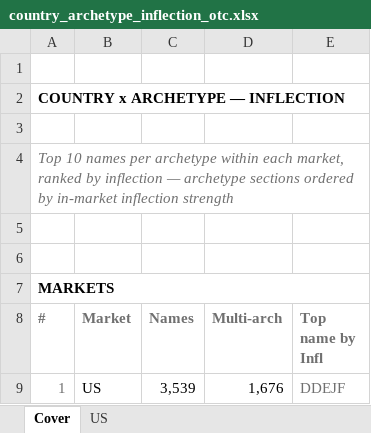
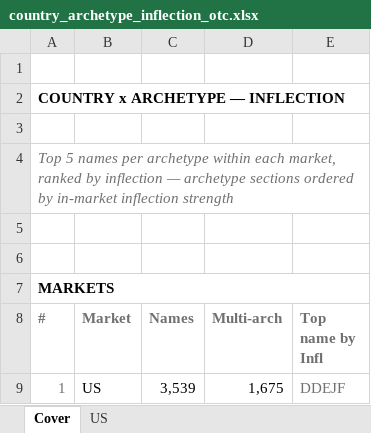
Before and after one commit to jupitersstring/cyclepapa, an Excel workbook: country_archetype_inflection_otc.xlsx, sheet Cover, drawn as a sheet; values as stored, in another font and other column widths than the file's, no borders; the diff names each change by its address in the sheet, - before the commit and + after, or states it on an @@ line.

```diff
--- a/country_archetype_inflection_otc.xlsx (sheet Cover)
+++ b/country_archetype_inflection_otc.xlsx (sheet Cover)
-A4 (#): Top 10 names per…
+A4 (#): Top 5 names per…
-D9 (Multi-arch): 1,676
+D9 (Multi-arch): 1,675
```
Also changed, not shown: sheet US, country_archetype_book_otc.xlsx, otc_archetype_book.xlsx, 20 other files.
